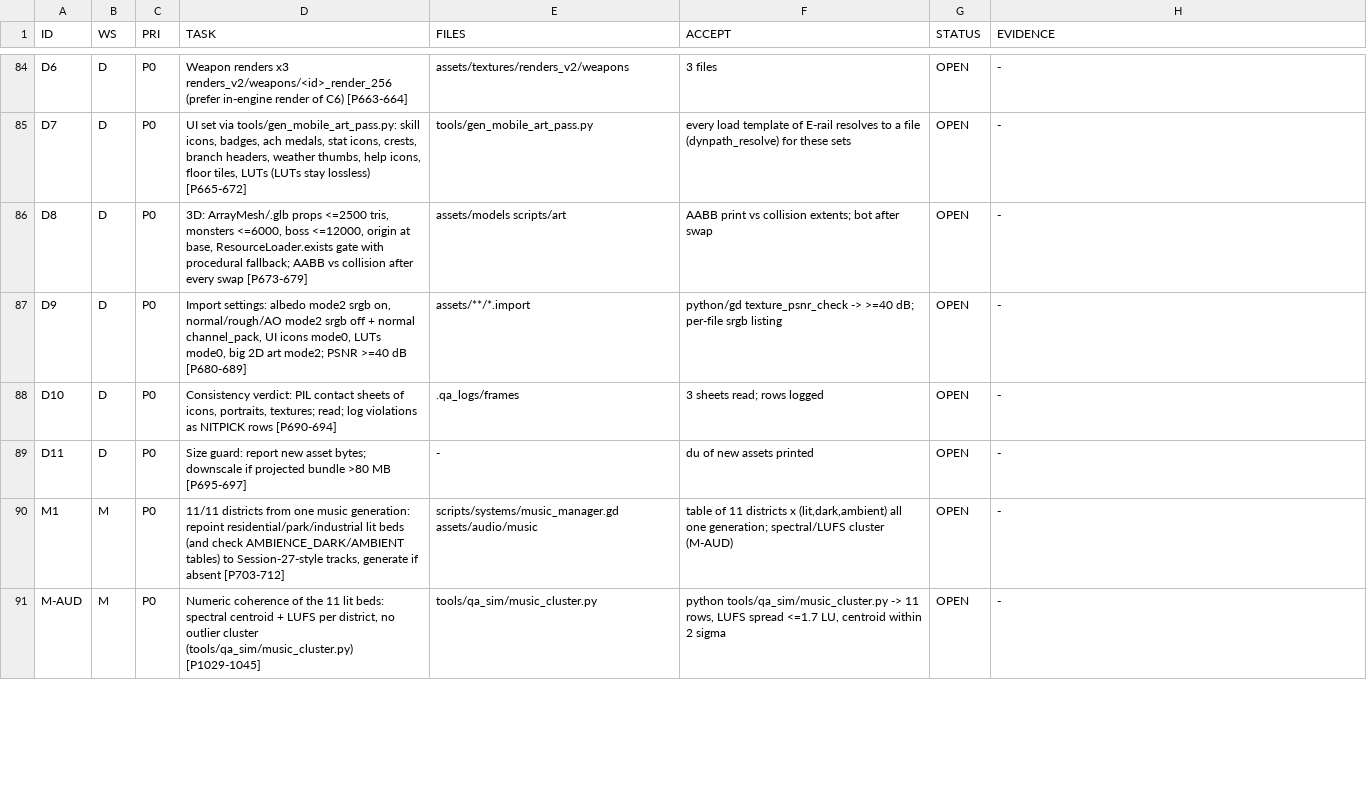
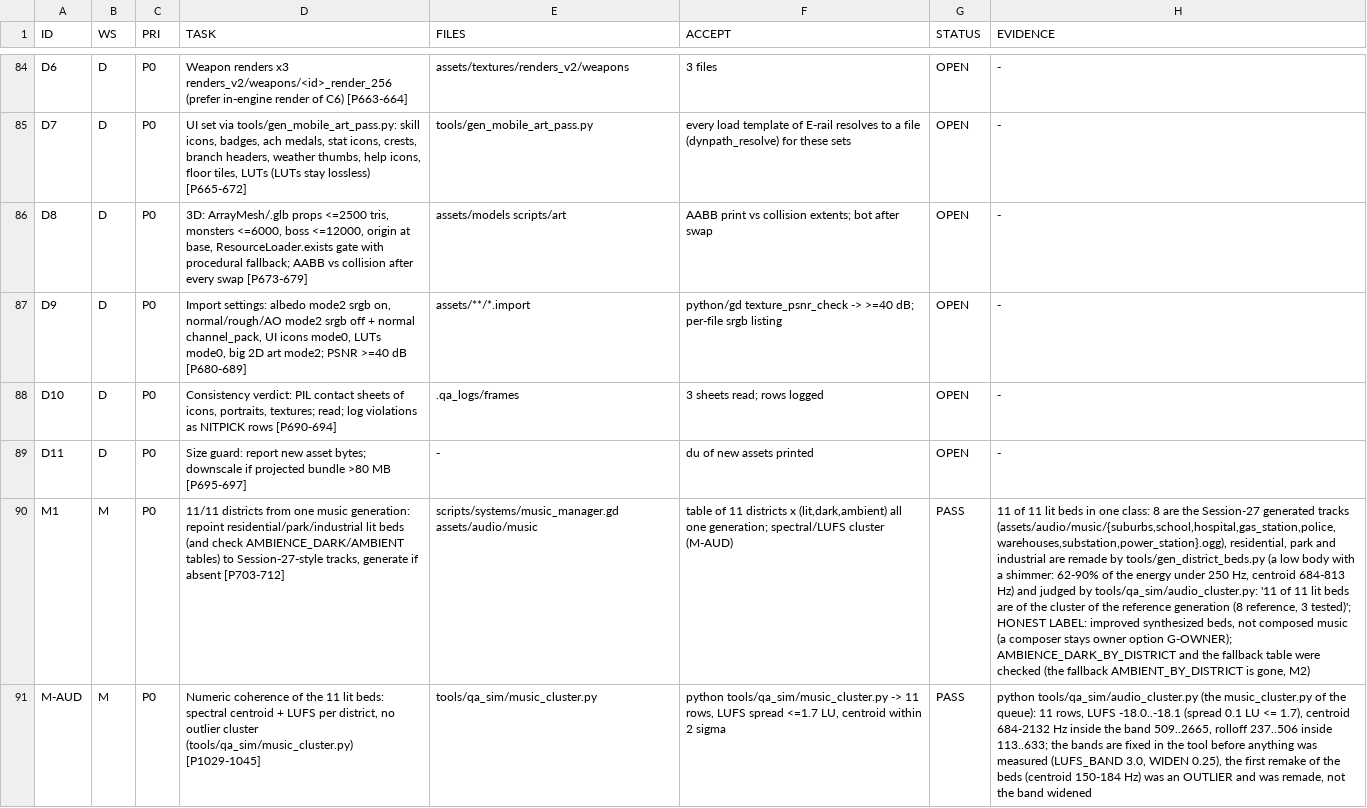
Before and after one commit to maxxxxx55555/igra, a TSV file: .qa_logs/WORKQUEUE.tsv, drawn as a sheet; only a part is shown, gaps mark what is left out; the diff covers the shown part only; the diff names each change by its address in the sheet, - before the commit and + after, or states it on an @@ line.

```diff
--- a/.qa_logs/WORKQUEUE.tsv
+++ b/.qa_logs/WORKQUEUE.tsv
-G90:G91 (STATUS): OPEN
+G90:G91 (STATUS): PASS
-H90 (EVIDENCE): -
+H90 (EVIDENCE): 11 of 11 lit beds in one class: 8 are the Session-27 generated tracks (assets/audio/music/{suburbs,school,hospital,gas_station,police,warehouses,substation,power_station}.ogg), residential, park and industrial are remade by tools/gen_district_beds.py (a low body with a shimmer: 62-90% of the energy under 250 Hz, centroid 684-813 Hz) and judged by tools/qa_sim/audio_cluster.py: '11 of 11 lit beds are of the cluster of the reference generation (8 reference, 3 tested)'; HONEST LABEL: improved synthesized beds, not composed music (a composer stays owner option G-OWNER); AMBIENCE_DARK_BY_DISTRICT and the fallback table were checked (the fallback AMBIENT_BY_DISTRICT is gone, M2)
-H91 (EVIDENCE): -
+H91 (EVIDENCE): python tools/qa_sim/audio_cluster.py (the music_cluster.py of the queue): 11 rows, LUFS -18.0..-18.1 (spread 0.1 LU <= 1.7), centroid 684-2132 Hz inside the band 509..2665, rolloff 237..506 inside 113..633; the bands are fixed in the tool before anything was measured (LUFS_BAND 3.0, WIDEN 0.25), the first remake of the beds (centroid 150-184 Hz) was an OUTLIER and was remade, not the band widened
```
Also changed, not shown: 6 edited cells elsewhere in this file, docs/artifacts/rc16/launch_ledger.tsv, 12 other files.
